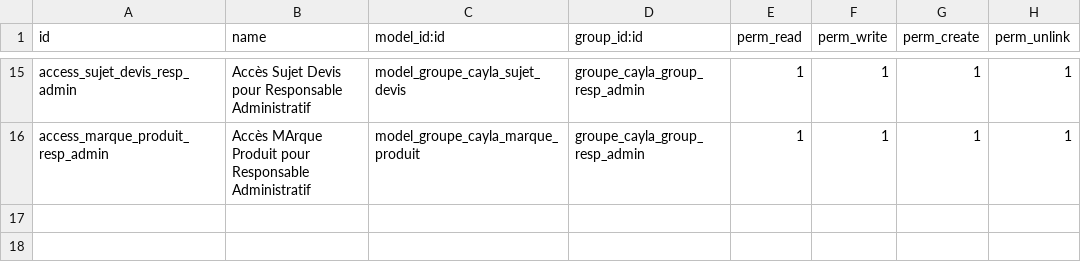
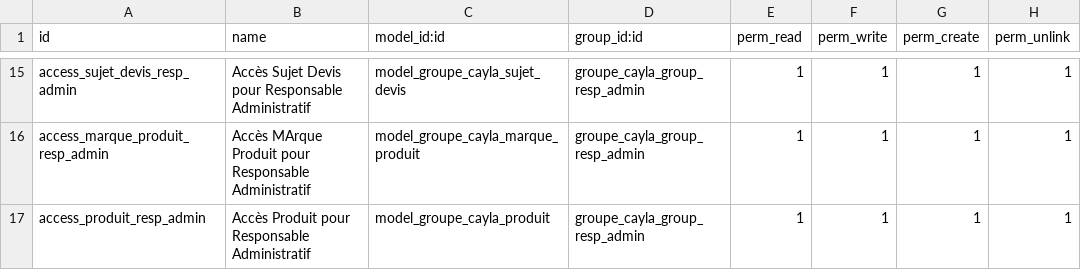
Before and after one commit to henrydes/odoo-addons, a CSV file: groupe_cayla/security/ir.model.access.csv, drawn as a sheet; only a part is shown, gaps mark what is left out.

Commit message:
produit

```diff
--- a/groupe_cayla/security/ir.model.access.csv
+++ b/groupe_cayla/security/ir.model.access.csv
@@ -16 +16,2 @@ access_sujet_devis_resp_admin,Accès Sujet Devis pour Responsable Administratif,
 access_marque_produit_resp_admin,Accès MArque Produit pour Responsable Administratif,model_groupe_cayla_marque_produit,groupe_cayla_group_resp_admin,1,1,1,1
+access_produit_resp_admin,Accès Produit pour Responsable Administratif,model_groupe_cayla_produit,groupe_cayla_group_resp_admin,1,1,1,1
```
Also changed, not shown: 7 other files.
